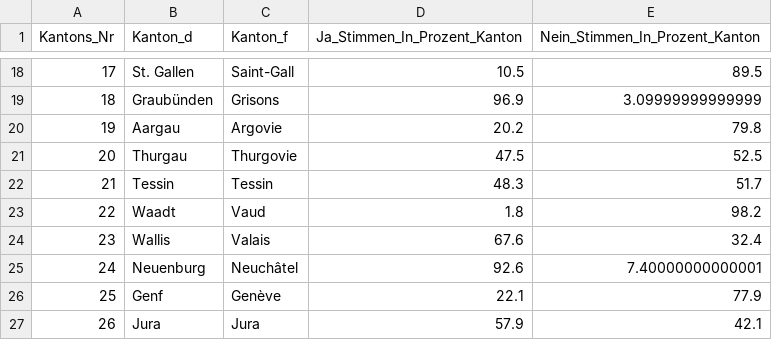
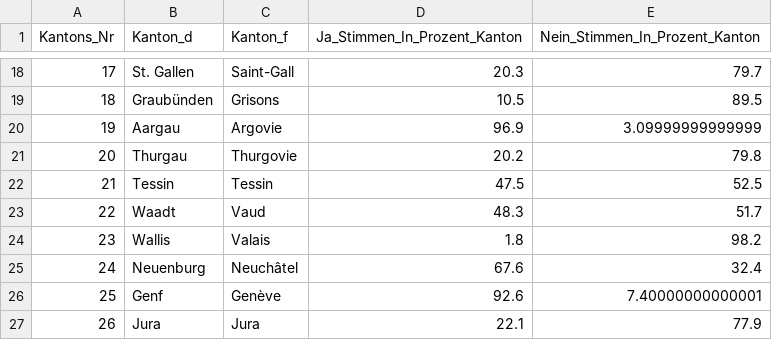
Before and after one commit to awp-finanznachrichten/lena_november2020, a CSV file: Output/Konzernverantwortung_dw_kantone.csv, drawn as a sheet; only a part is shown, gaps mark what is left out; the diff covers the shown part only.

```diff
--- a/Output/Konzernverantwortung_dw_kantone.csv
+++ b/Output/Konzernverantwortung_dw_kantone.csv
@@ -18,10 +18,10 @@
-17,"St. Gallen","Saint-Gall",10.5,89.5
-18,"Graubünden","Grisons",96.9,3.09999999999999
-19,"Aargau","Argovie",20.2,79.8
-20,"Thurgau","Thurgovie",47.5,52.5
-21,"Tessin","Tessin",48.3,51.7
-22,"Waadt","Vaud",1.8,98.2
-23,"Wallis","Valais",67.6,32.4
-24,"Neuenburg","Neuchâtel",92.6,7.40000000000001
-25,"Genf","Genève",22.1,77.9
-26,"Jura","Jura",57.9,42.1
+17,"St. Gallen","Saint-Gall",20.3,79.7
+18,"Graubünden","Grisons",10.5,89.5
+19,"Aargau","Argovie",96.9,3.09999999999999
+20,"Thurgau","Thurgovie",20.2,79.8
+21,"Tessin","Tessin",47.5,52.5
+22,"Waadt","Vaud",48.3,51.7
+23,"Wallis","Valais",1.8,98.2
+24,"Neuenburg","Neuchâtel",67.6,32.4
+25,"Genf","Genève",92.6,7.40000000000001
+26,"Jura","Jura",22.1,77.9
```
Also changed, not shown: 32 edited cells elsewhere in this file, Output/Kriegsgeschaefte_dw_kantone.csv, 2 other files.
